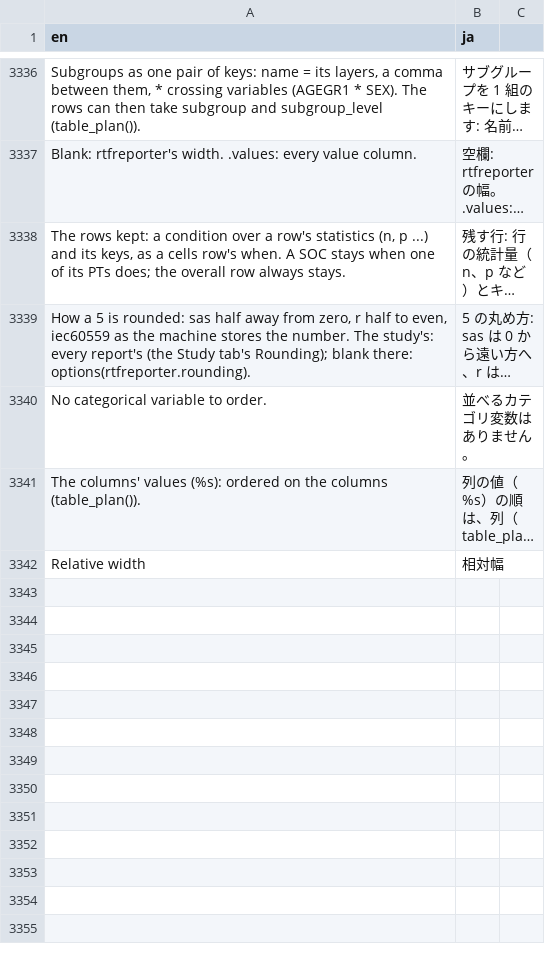
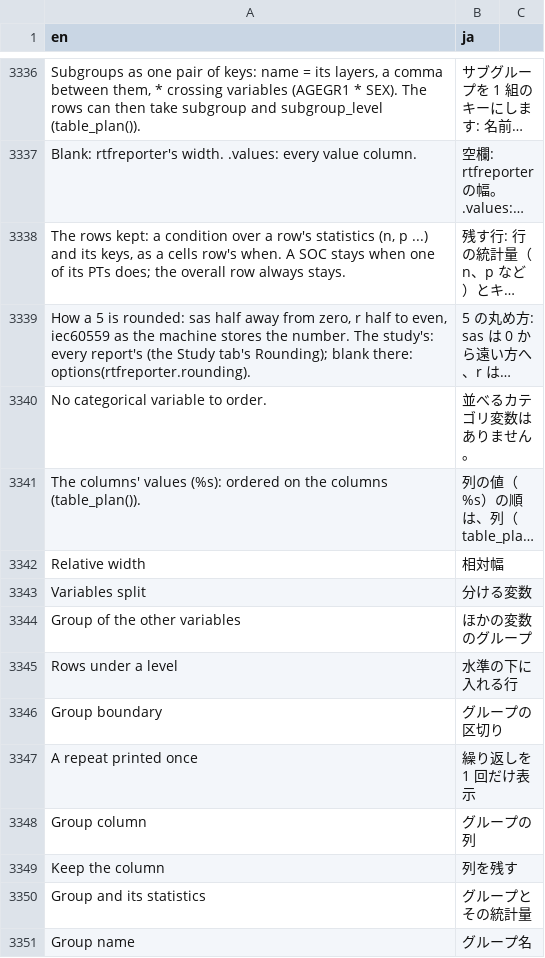
Before and after one commit to ichirio/tflplanner, a CSV file: inst/i18n/strings.csv, drawn as a sheet; only a part is shown, gaps mark what is left out; long unchanged cells end in …; the diff covers the shown part only; the diff names each change by its address in the sheet, - before the commit and + after, or states it on an @@ line.

```diff
--- a/inst/i18n/strings.csv
+++ b/inst/i18n/strings.csv
+row 3343: Variables split | 分ける変数
+row 3344: Group of the other variables | ほかの変数のグループ
+row 3345: Rows under a level | 水準の下に入れる行
+row 3346: Group boundary | グループの区切り
+row 3347: A repeat printed once | 繰り返しを 1 回だけ表示
+row 3348: Group column | グループの列
+row 3349: Keep the column | 列を残す
+row 3350: Group and its statistics | グループとその統計量
+row 3351: Group name | グループ名
```
Also changed, not shown: 8 added rows elsewhere in this file, 6 other files.
